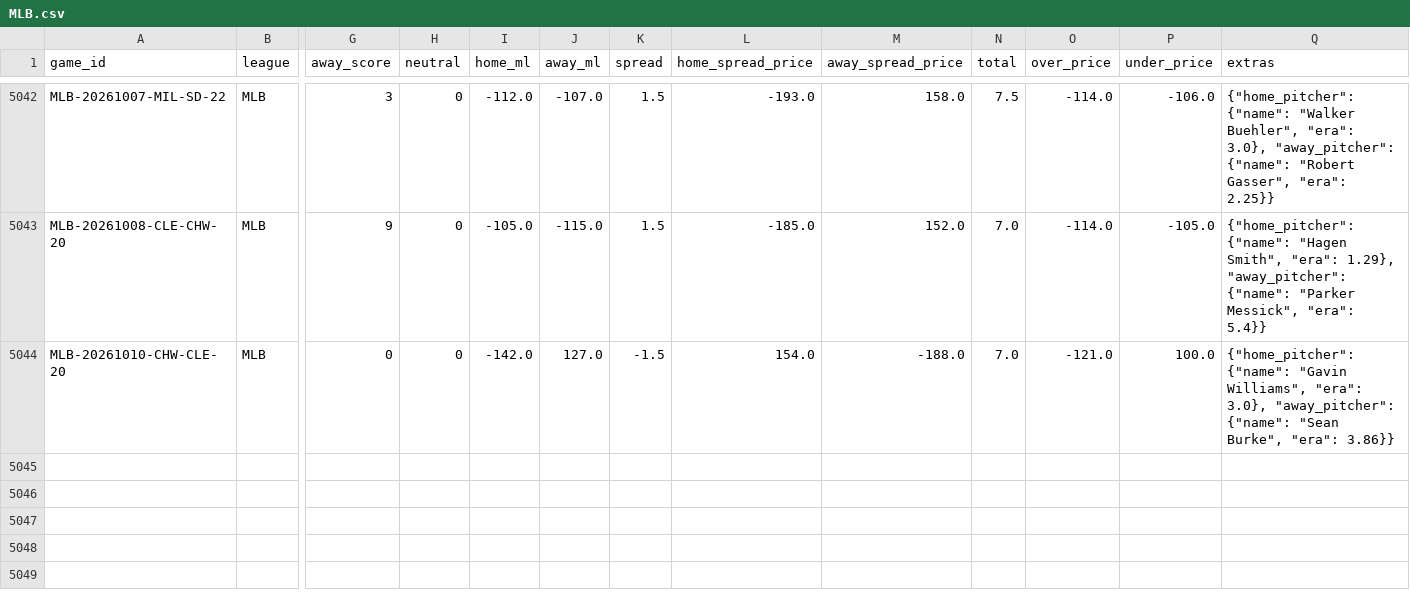
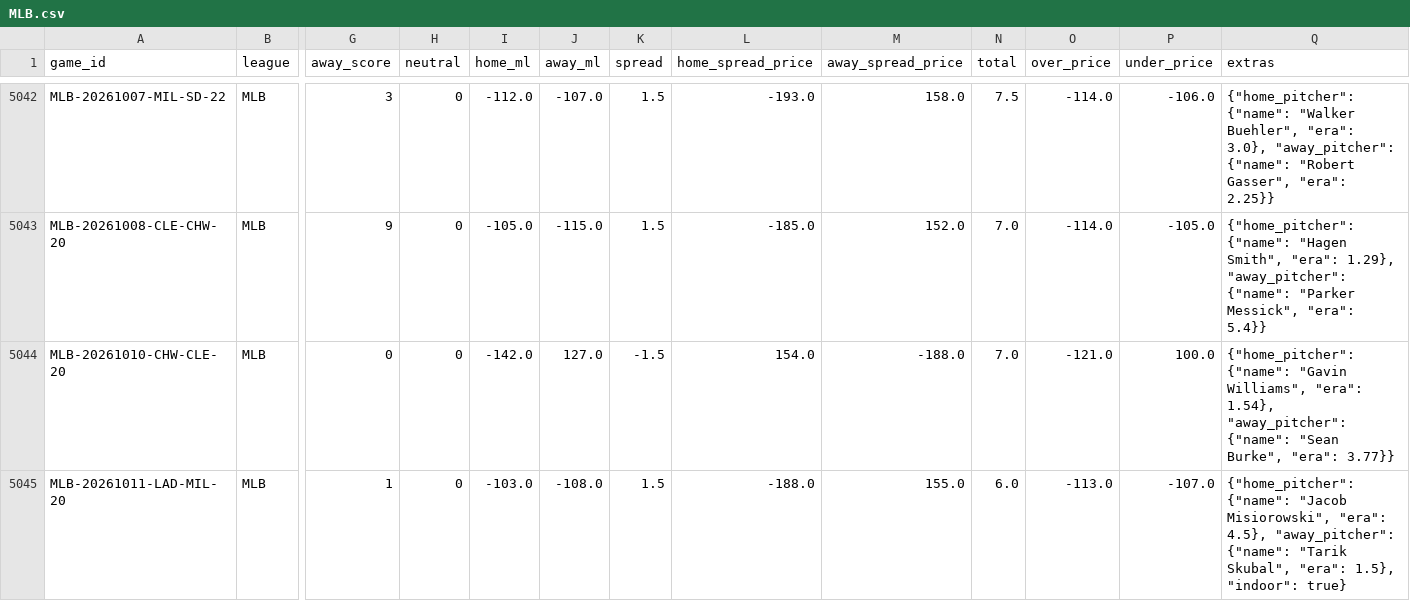
Before and after one commit to ElRico64/AlgoTradingBot, a CSV file: data/history/MLB.csv, drawn as a sheet; only a part is shown, gaps mark what is left out; rows hold the shown columns only; the diff names each change by its address in the sheet, - before the commit and + after, or states it on an @@ line.

```diff
--- a/data/history/MLB.csv
+++ b/data/history/MLB.csv
-Q5044 (extras): …Williams", "era": 3.0}, "away_pitcher": {"name": "Sean Burke", "era": 3.86}}
+Q5044 (extras): …Williams", "era": 1.54}, "away_pitcher": {"name": "Sean Burke", "era": 3.77}}
+row 5045: MLB-20261011-LAD-MIL-20 | MLB | 1 | 0 | -103.0 | -108.0 | 1.5 | -188.0 | 155.0 | 6.0 | -113.0 | -107.0 | {"home_pitcher": {"name": "Jacob Misiorowski", "era": 4.5}, "away_pitcher": {"name": "Tarik Skubal", "era": 1.5}, "indoor": true}
```
Also changed, not shown: data/history/NFL.csv, data/history/NHL.csv, 4 other files.
